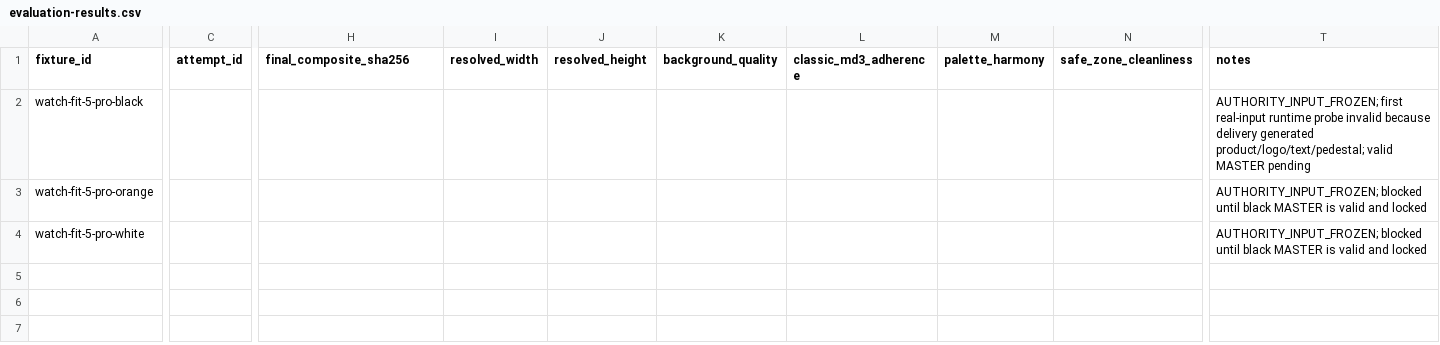
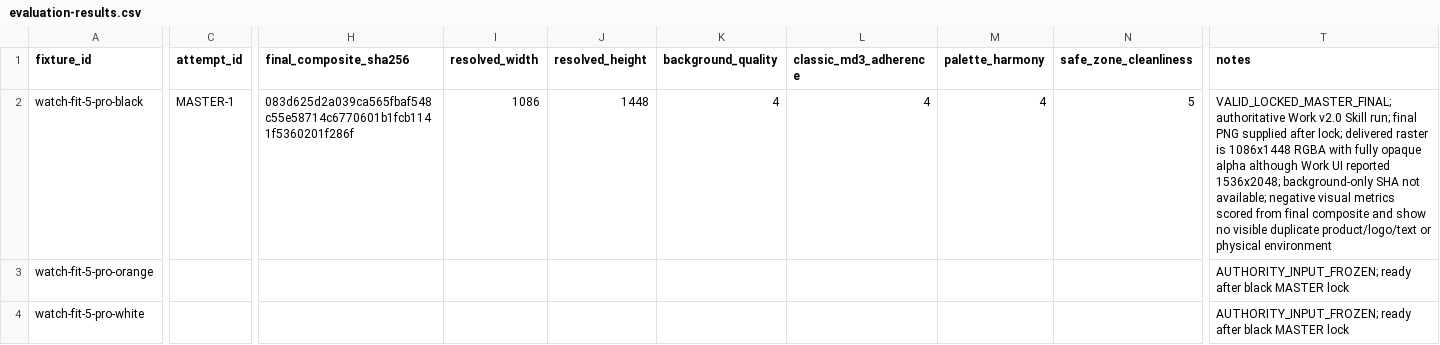
Before and after one commit to LI5ee3/md3-product-image, a CSV file: docs/phase-0/evaluation-results.csv, drawn as a sheet; only a part is shown, gaps mark what is left out; the diff covers the shown part only; the diff names each change by its address in the sheet, - before the commit and + after, or states it on an @@ line.

Commit message:
docs: record locked black MASTER baseline

```diff
--- a/docs/phase-0/evaluation-results.csv
+++ b/docs/phase-0/evaluation-results.csv
-C2 (attempt_id): (empty)
+C2 (attempt_id): MASTER-1
-H2 (final_composite_sha256): (empty)
+H2 (final_composite_sha256): 083d625d2a039ca565fbaf548c55e58714c6770601b1fcb1141f5360201f286f
-I2 (resolved_width): (empty)
+I2 (resolved_width): 1086
-J2 (resolved_height): (empty)
+J2 (resolved_height): 1448
-K2 (background_quality): (empty)
+K2 (background_quality): 4
-L2 (classic_md3_adherence): (empty)
+L2 (classic_md3_adherence): 4
-M2 (palette_harmony): (empty)
+M2 (palette_harmony): 4
-N2 (safe_zone_cleanliness): (empty)
+N2 (safe_zone_cleanliness): 5
-T2 (notes): AUTHORITY_INPUT_FROZEN; first real-input runtime probe invalid because delivery generated product/logo/text/pedestal; valid MASTER pending
+T2 (notes): VALID_LOCKED_MASTER_FINAL; authoritative Work v2.0 Skill run; final PNG supplied after lock; delivered raster is 1086x1448 RGBA with fully opaque alpha although Work UI reported 1536x2048; background-only SHA not available; negative visual metrics scored from final composite and show no visible duplicate product/logo/text or physical environment
-T3:T4 (notes): AUTHORITY_INPUT_FROZEN; blocked until black MASTER is valid and locked
+T3:T4 (notes): AUTHORITY_INPUT_FROZEN; ready after black MASTER lock
```
Also changed, not shown: 4 edited cells elsewhere in this file.
